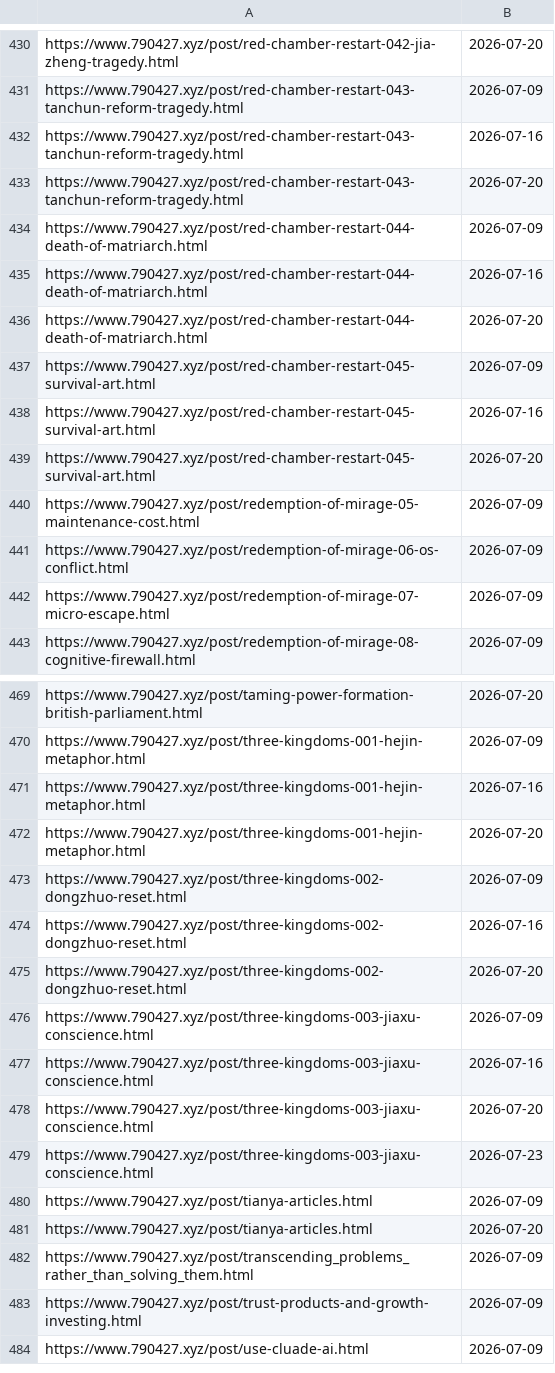
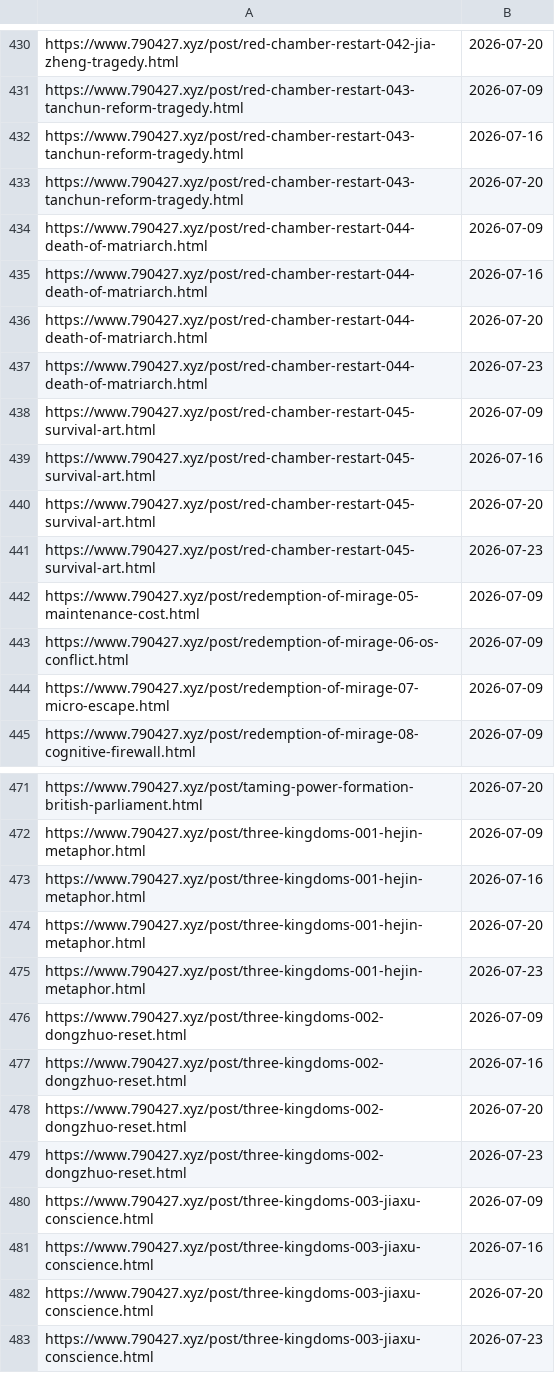
Before and after one commit to neverasecond/granthuang999.github.io, a TSV file: .github/url-submission-history/submitted_indexnow.tsv, drawn as a sheet; only a part is shown, gaps mark what is left out; the shorter side is filled out with more unchanged rows; the diff names each change by its address in the sheet, - before the commit and + after, or states it on an @@ line.

```diff
--- a/.github/url-submission-history/submitted_indexnow.tsv
+++ b/.github/url-submission-history/submitted_indexnow.tsv
+row 437: https://www.790427.xyz/post/red-chamber-restart-044-death-of-matriarch.html | 2026-07-23
+row 441: https://www.790427.xyz/post/red-chamber-restart-045-survival-art.html | 2026-07-23
+row 475: https://www.790427.xyz/post/three-kingdoms-001-hejin-metaphor.html | 2026-07-23
+row 479: https://www.790427.xyz/post/three-kingdoms-002-dongzhuo-reset.html | 2026-07-23
```
